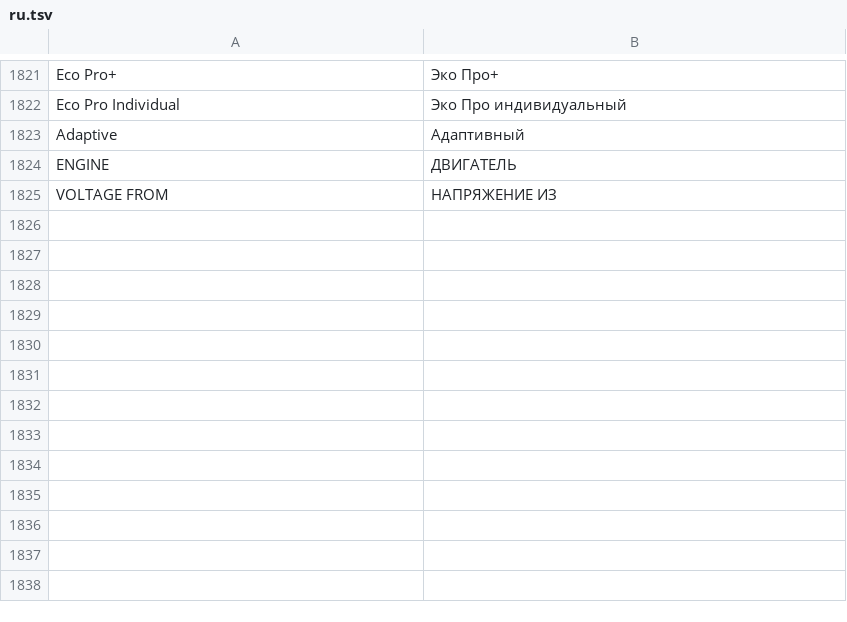
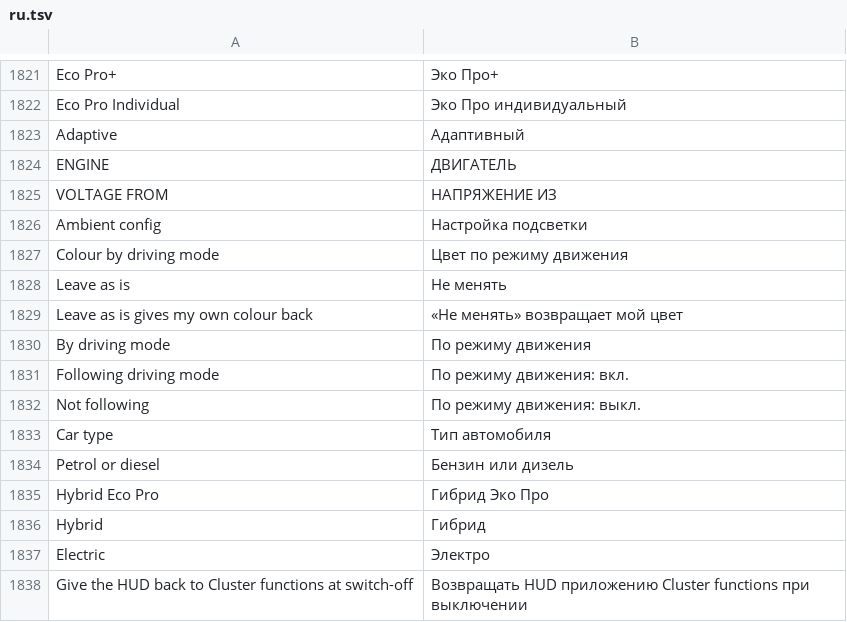
Before and after one commit to Sskra/BMW-Store-CN, a TSV file: kit/runtime/locales/ru.tsv, drawn as a sheet; only a part is shown, gaps mark what is left out.

```diff
--- a/kit/runtime/locales/ru.tsv
+++ b/kit/runtime/locales/ru.tsv
@@ -1825 +1825,14 @@ ENGINE	ДВИГАТЕЛЬ
 VOLTAGE FROM	НАПРЯЖЕНИЕ ИЗ
+Ambient config	Настройка подсветки
+Colour by driving mode	Цвет по режиму движения
+Leave as is	Не менять
+Leave as is gives my own colour back	«Не менять» возвращает мой цвет
+By driving mode	По режиму движения
+Following driving mode	По режиму движения: вкл.
+Not following	По режиму движения: выкл.
+Car type	Тип автомобиля
+Petrol or diesel	Бензин или дизель
+Hybrid Eco Pro	Гибрид Эко Про
+Hybrid	Гибрид
+Electric	Электро
+Give the HUD back to Cluster functions at switch-off	Возвращать HUD приложению Cluster functions при выключении
```
Also changed, not shown: kit/runtime/locales/ko.tsv, kit/runtime/locales/zh-CN.tsv, 29 other files.
